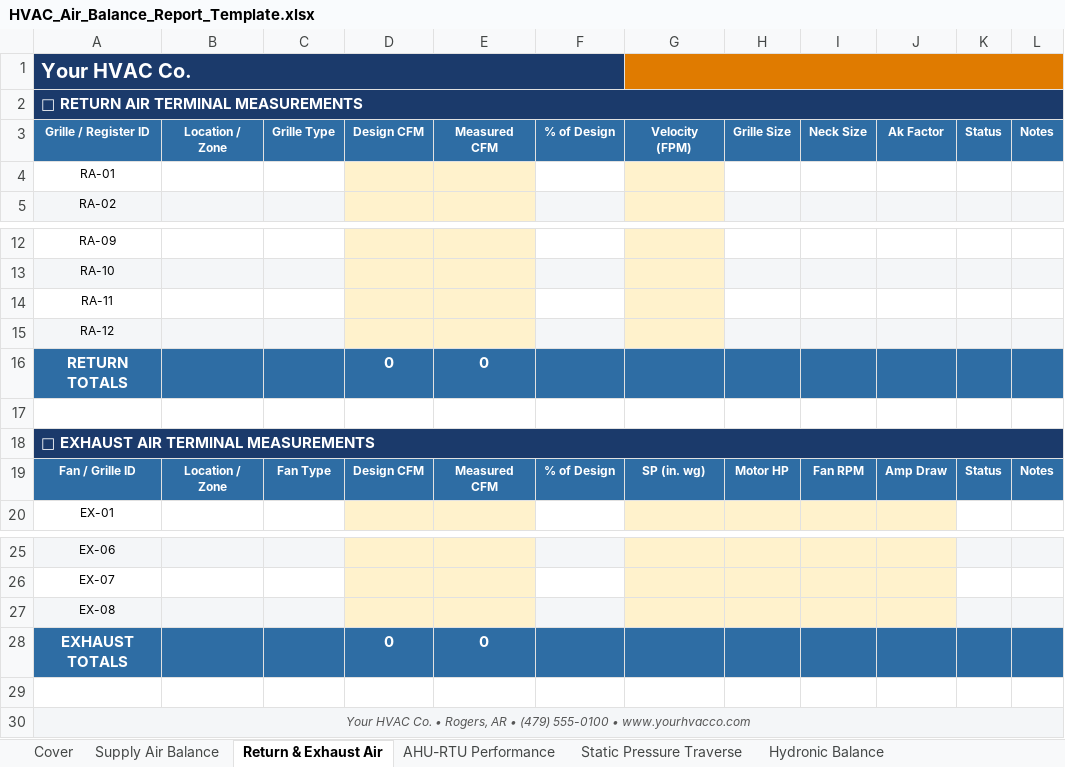
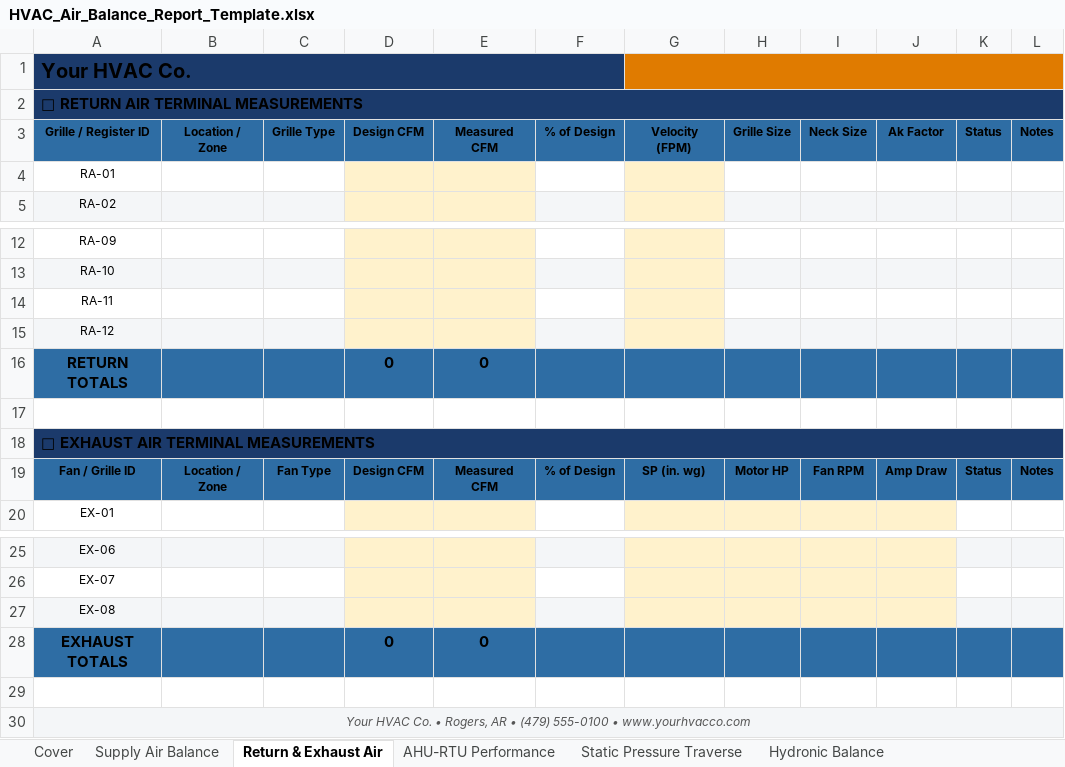
Before and after one commit to TLove-Controls/mintsheets-site, an Excel workbook: MintSheets_Gumroad_Launch/XLSX_Templates/HVAC_Air_Balance_Report_Template/HVAC_Air_Balance_Report_Template.xlsx, sheet Return & Exhaust Air, drawn as a sheet; only a part is shown, gaps mark what is left out; values as stored, in another font and other column widths than the file's, no borders; the diff names each change by its address in the sheet, - before the commit and + after, or states it on an @@ line.

```diff
--- a/MintSheets_Gumroad_Launch/XLSX_Templates/HVAC_Air_Balance_Report_Template/HVAC_Air_Balance_Report_Template.xlsx (sheet Return & Exhaust Air)
+++ b/MintSheets_Gumroad_Launch/XLSX_Templates/HVAC_Air_Balance_Report_Template/HVAC_Air_Balance_Report_Template.xlsx (sheet Return & Exhaust Air)
-A1:A2 text colour: #FFFFFF
+A1:A2 text colour: black
-A3:L3 text colour: #FFFFFF
+A3:L3 text colour: black
-A16 text colour: #FFFFFF
+A16 text colour: black
-D16:E16 text colour: #FFFFFF
+D16:E16 text colour: black
-A18 text colour: #FFFFFF
+A18 text colour: black
-A19:L19 text colour: #FFFFFF
+A19:L19 text colour: black
-A28 text colour: #FFFFFF
+A28 text colour: black
-D28:E28 text colour: #FFFFFF
+D28:E28 text colour: black
```
Also changed, not shown: sheet Supply Air Balance, sheet Hydronic Balance, sheet AHU-RTU Performance, sheet Static Pressure Traverse, sheet Summary & Sign-Off, sheet Commissioning Checklist, 2 more sheets, 22 other files.
